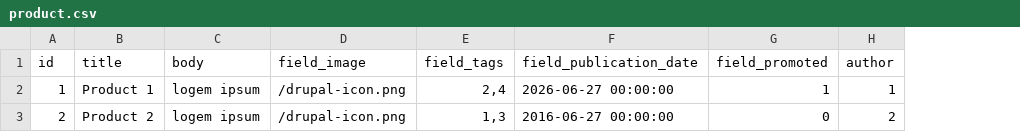
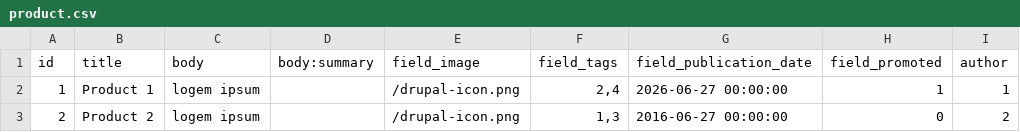
Before and after one commit to WebsiteIntranetModel/wim, a CSV file: modules/custom/wim_fixtures/data_sources/product.csv, drawn as a sheet; the diff names each change by its address in the sheet, - before the commit and + after, or states it on an @@ line.

```diff
--- a/modules/custom/wim_fixtures/data_sources/product.csv
+++ b/modules/custom/wim_fixtures/data_sources/product.csv
+column D (body:summary), empty
```
Also changed, not shown: modules/custom/wim_fixtures/data_sources/basic-page.csv, 6 other files.
